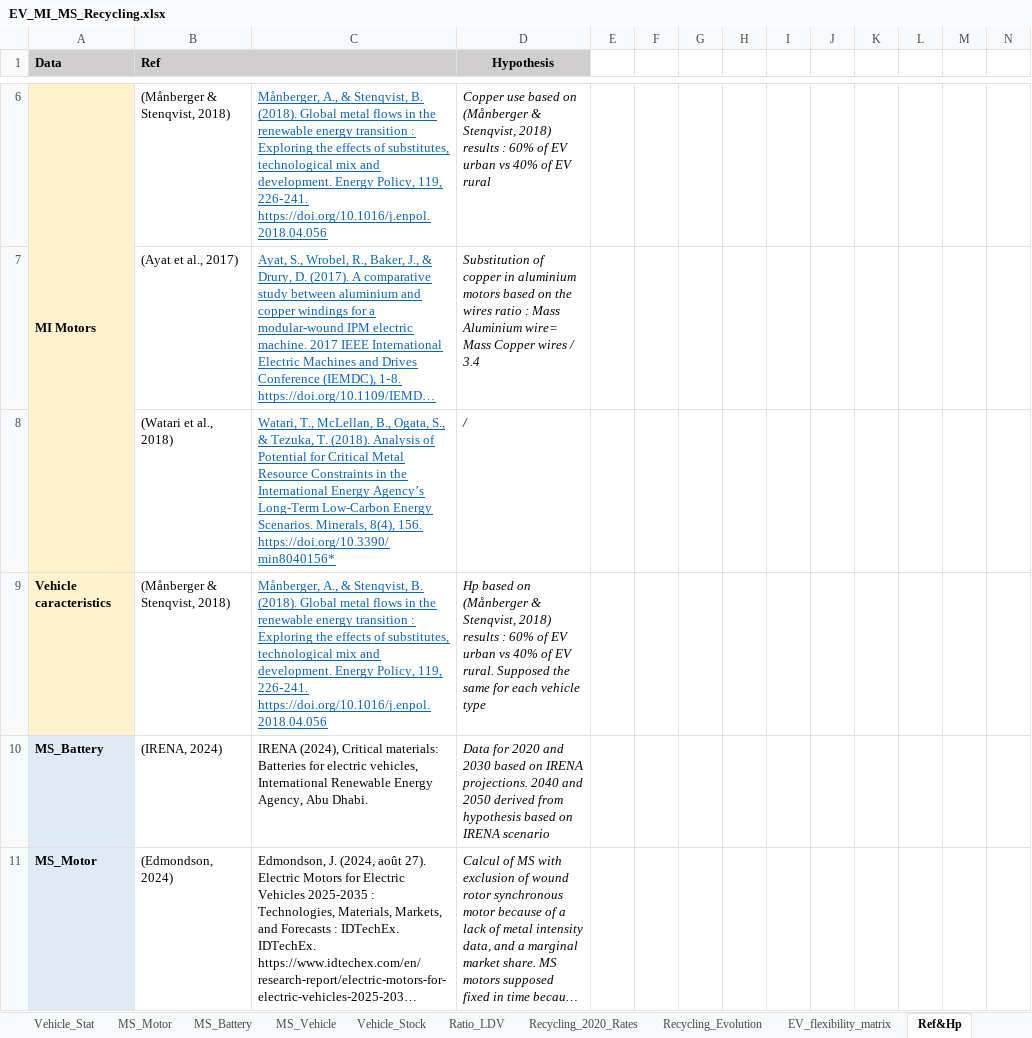
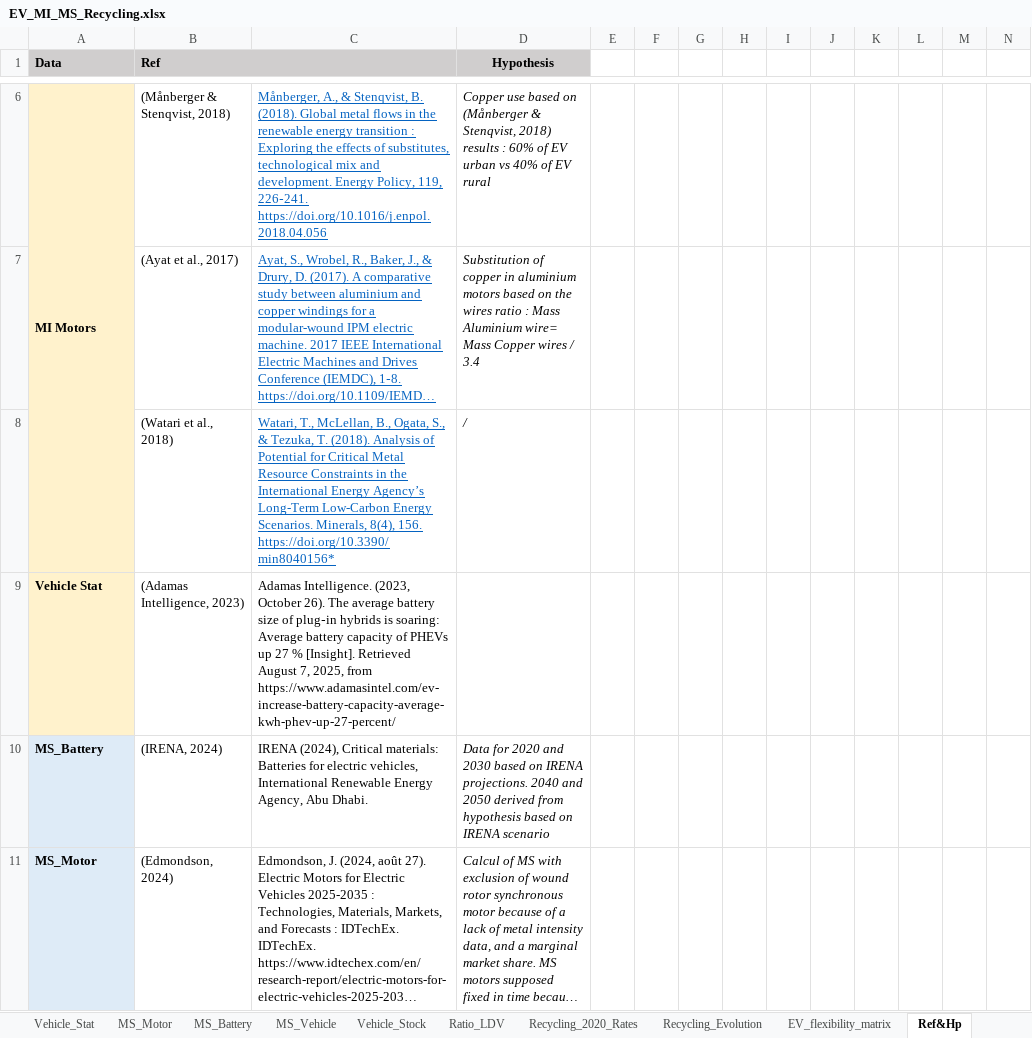
Before and after one commit to Pelotte/iam-metal-demand-optimizer, an Excel workbook: Data/EV_MI_MS_Recycling.xlsx, sheet Ref&Hp, drawn as a sheet; only a part is shown, gaps mark what is left out; long unchanged cells end in …; values as stored, in another font and other column widths than the file's, no borders; removed rows and columns are numbered as before the commit, all else as after; rows hold the shown columns only; the diff names each change by its address in the sheet, - before the commit and + after, or states it on an @@ line.

```diff
--- a/Data/EV_MI_MS_Recycling.xlsx (sheet Ref&Hp)
+++ b/Data/EV_MI_MS_Recycling.xlsx (sheet Ref&Hp)
-row 9: Vehicle caracteristics | (Månberger & Stenqvist, 2018) | Månberger, A., & Stenqvist, B. (2018). Global metal flows in the renewable energy transition : Exploring the effects of substitutes, technological mix and development. Energy Policy, 119, 226‑241. https://doi.org/10.1016/j.enpol.2018.04.056 | Hp based on (Månberger & Stenqvist, 2018) results : 60% of EV urban vs 40% of EV rural. Supposed the same for each vehicle type
+row 9: Vehicle Stat | (Adamas Intelligence, 2023) | Adamas Intelligence. (2023, October 26). The average battery size of plug‑in hybrids is soaring: Average battery capacity of PHEVs up 27 % [Insight]. Retrieved August 7, 2025, from https://www.adamasintel.com/ev-increase-battery-capacity-average-kwh-phev-up-27-percent/
```
Also changed, not shown: sheet Table of content, Data/PowerCap_MI_MS_CF.xlsx, Data/Prod&Demand_Other_Sectors.xlsx, 1 other file.
